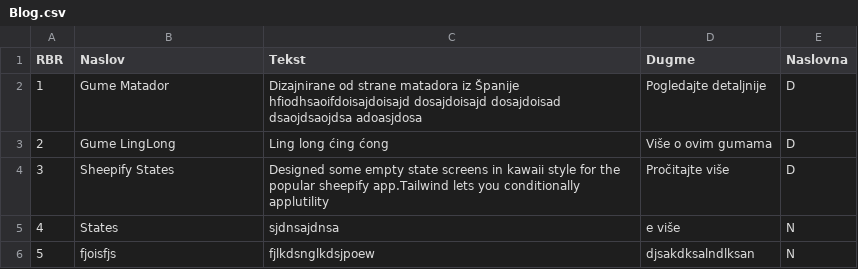
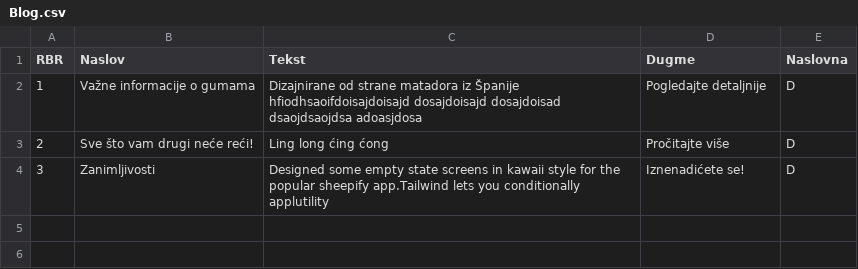
Before and after one commit to DBO4/AutoRoom, a CSV file: src/assets/TekstFajlovi/Blog.csv, drawn as a sheet.

```diff
--- a/src/assets/TekstFajlovi/Blog.csv
+++ b/src/assets/TekstFajlovi/Blog.csv
@@ -1,6 +1,4 @@
 RBR;Naslov;Tekst;Dugme;Naslovna
-1;Gume Matador;Dizajnirane od strane matadora iz Španije hfiodhsaoifdoisajdoisajd dosajdoisajd dosajdoisad dsaojdsaojdsa adoasjdosa;Pogledajte detaljnije;D
-2;Gume LingLong;Ling long ćing ćong;Više o ovim gumama;D
-3;Sheepify States;Designed some empty state screens in kawaii style for the popular sheepify app.Tailwind lets you conditionally applutility;Pročitajte više;D
-4;States;sjdnsajdnsa;e više;N
-5;fjoisfjs;fjlkdsnglkdsjpoew;djsakdksalndlksan;N
+1;Važne informacije o gumama;Dizajnirane od strane matadora iz Španije hfiodhsaoifdoisajdoisajd dosajdoisajd dosajdoisad dsaojdsaojdsa adoasjdosa;Pogledajte detaljnije;D
+2;Sve što vam drugi neće reći!;Ling long ćing ćong;Pročitajte više;D
+3;Zanimljivosti;Designed some empty state screens in kawaii style for the popular sheepify app.Tailwind lets you conditionally applutility;Iznenadićete se!;D
```
Also changed, not shown: 54 other files.
